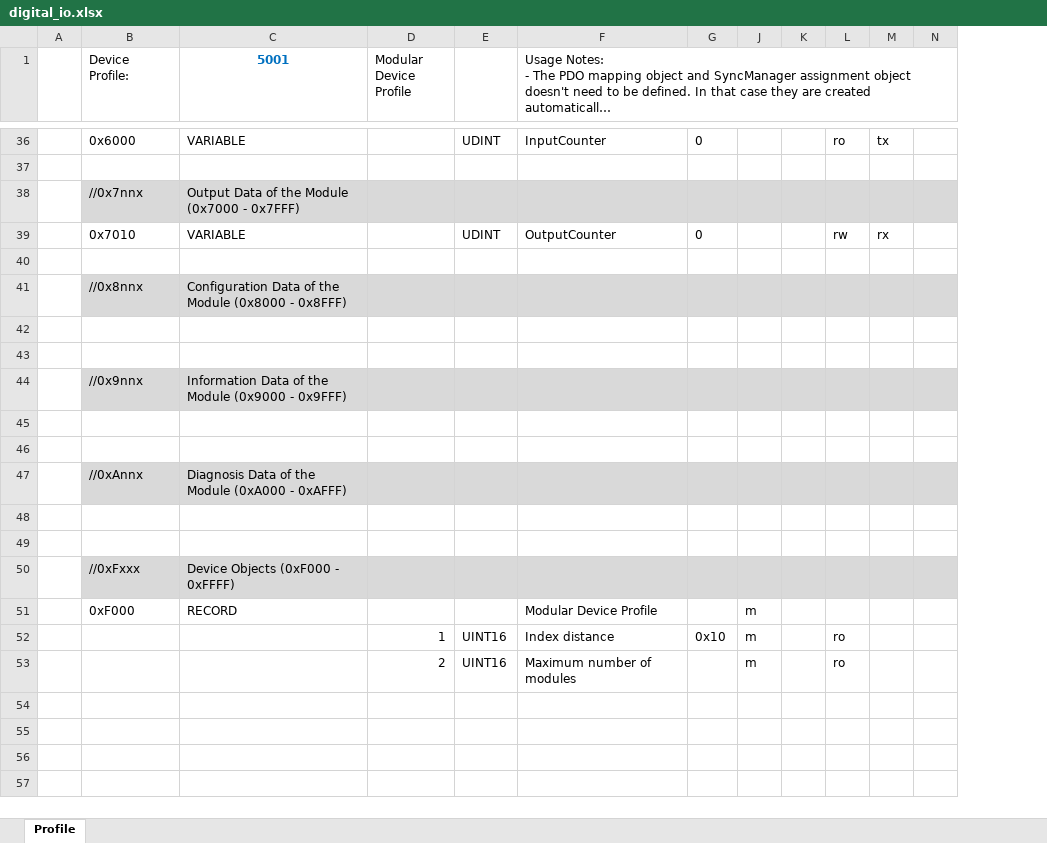
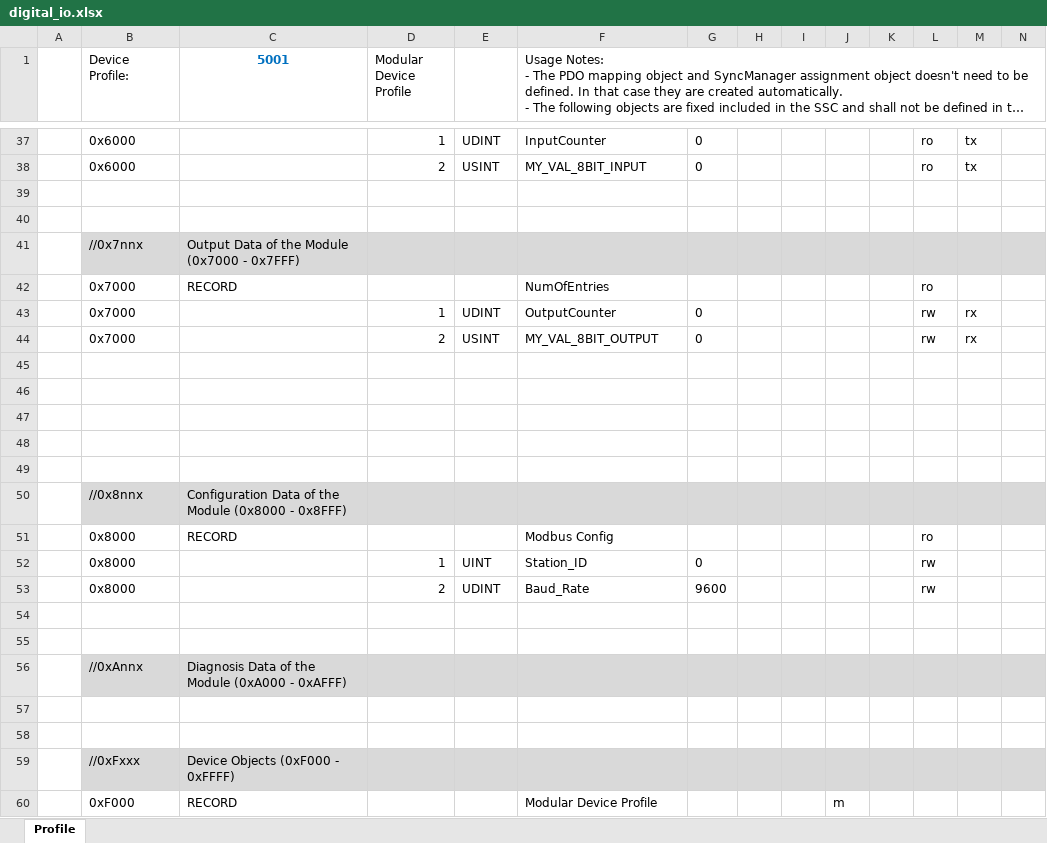
Before and after one commit to QingXuan12138/ecat_io, an Excel workbook: SSC/digital_io.xlsx, sheet Profile, drawn as a sheet; only a part is shown, gaps mark what is left out; long unchanged cells end in …; values as stored, in another font and other column widths than the file's, no borders; removed rows and columns are numbered as before the commit, all else as after; rows hold the shown columns only; the diff covers the shown part only; the diff names each change by its address in the sheet, - before the commit and + after, or states it on an @@ line.

```diff
--- a/SSC/digital_io.xlsx (sheet Profile)
+++ b/SSC/digital_io.xlsx (sheet Profile)
@@ column H unhidden, empty @@
@@ column I unhidden, empty @@
-C37 (5001): VARIABLE
+C37 (5001): (empty)
-D37 (Modular Device Profile): (empty)
+D37 (Modular Device Profile): 1
+row 38:  | 0x6000 |  | 2 | USINT | MY_VAL_8BIT_INPUT | 0 |  |  |  |  | ro | tx
+row 39: (empty)
+row 42:  | 0x7000 | RECORD |  |  | NumOfEntries |  |  |  |  |  | ro
-B43 (Device Profile:): 0x7010
+B43 (Device Profile:): 0x7000
-C43 (5001): VARIABLE
+C43 (5001): (empty)
-D43 (Modular Device Profile): (empty)
+D43 (Modular Device Profile): 1
+row 44:  | 0x7000 |  | 2 | USINT | MY_VAL_8BIT_OUTPUT | 0 |  |  |  |  | rw | rx
+row 45: (empty)
+row 46: (empty)
+row 47: (empty)
+row 48: (empty)
-row 51: (empty)
+row 51:  | 0x8000 | RECORD |  |  | Modbus Config |  |  |  |  |  | ro
-row 52: (empty)
+row 52:  | 0x8000 |  | 1 | UINT | Station_ID | 0 |  |  |  |  | rw
-row 44:  | //0x9nnx | Information Data of the Module (0x9000 - 0x9FFF)
+row 53:  | 0x8000 |  | 2 | UDINT | Baud_Rate | 9600 |  |  |  |  | rw
-row 52:  |  |  | 1 | UINT16 | Index distance | 0x10 | m |  | ro
-row 53:  |  |  | 2 | UINT16 | Maximum number of modules |  | m |  | ro
```
Also changed, not shown: 13 added rows and 6 hidden or unhidden rows elsewhere in this sheet, 25 other files.
